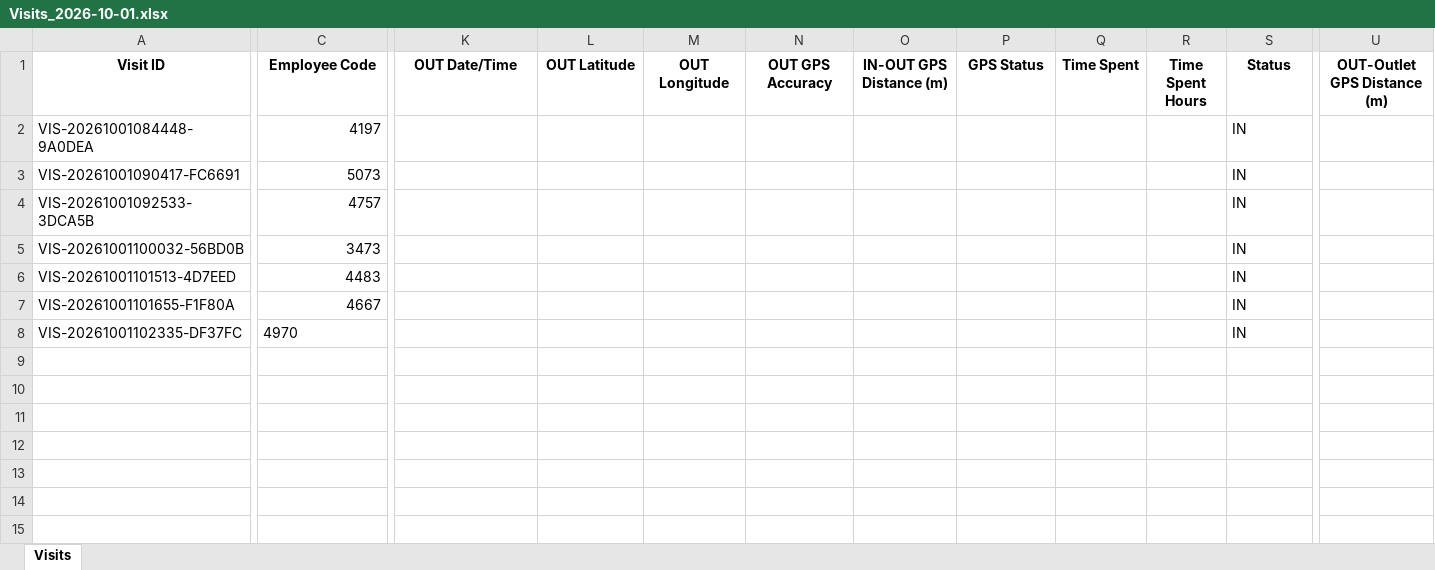
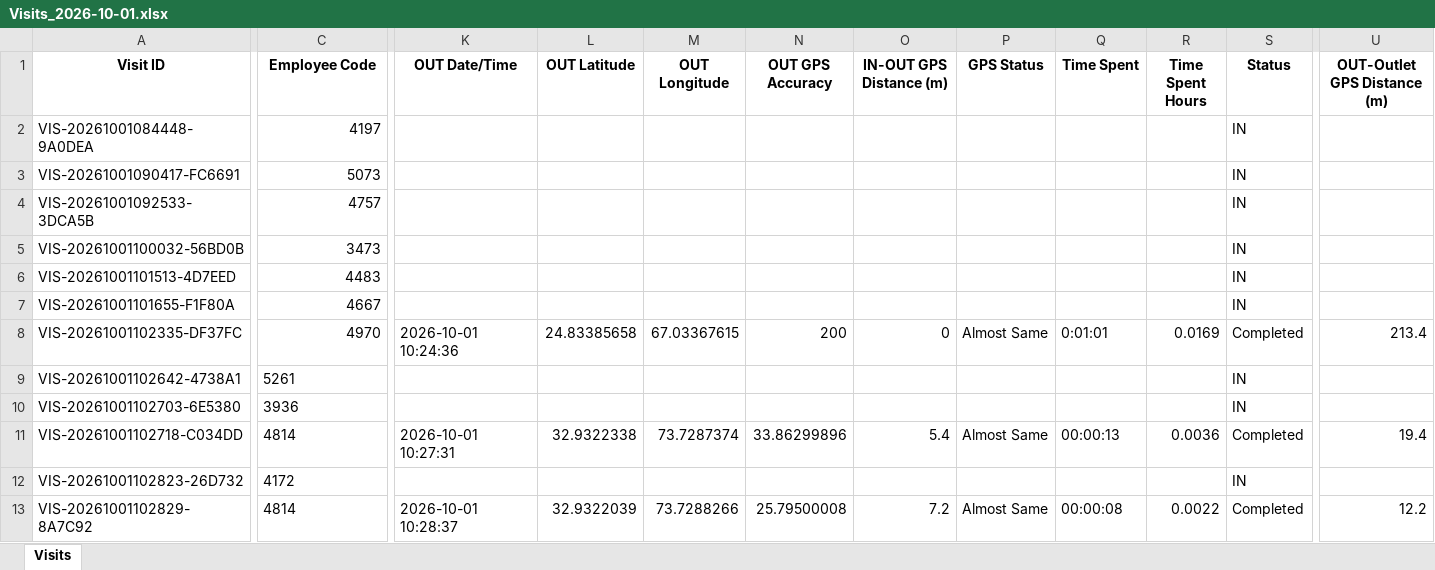
Before and after one commit to syedkashan-ops/petrol-station-visit-reports, an Excel workbook: data/visits/Visits_2026-10-01.xlsx, sheet Visits, drawn as a sheet; only a part is shown, gaps mark what is left out; values as stored, in another font and other column widths than the file's, no borders; rows hold the shown columns only; the diff covers the shown part only; the diff names each change by its address in the sheet, - before the commit and + after, or states it on an @@ line.

Commit message:
Sync daily report 2026-10-01

```diff
--- a/data/visits/Visits_2026-10-01.xlsx (sheet Visits)
+++ b/data/visits/Visits_2026-10-01.xlsx (sheet Visits)
-C8 alignment: left
+C8 alignment: right
-K8 (OUT Date/Time): (empty)
+K8 (OUT Date/Time): 2026-10-01 10:24:36
-L8 (OUT Latitude): (empty)
+L8 (OUT Latitude): 24.83385658
-M8 (OUT Longitude): (empty)
+M8 (OUT Longitude): 67.03367615
-N8 (OUT GPS Accuracy): (empty)
+N8 (OUT GPS Accuracy): 200
-O8 (IN-OUT GPS Distance (m)): (empty)
+O8 (IN-OUT GPS Distance (m)): 0
-P8 (GPS Status): (empty)
+P8 (GPS Status): Almost Same
-Q8 (Time Spent): (empty)
+Q8 (Time Spent): 0:01:01
-R8 (Time Spent Hours): (empty)
+R8 (Time Spent Hours): 0.0169
-S8 (Status): IN
+S8 (Status): Completed
-U8 (OUT-Outlet GPS Distance (m)): (empty)
+U8 (OUT-Outlet GPS Distance (m)): 213.4
+row 9: VIS-20261001102642-4738A1 | 5261 |  |  |  |  |  |  |  |  | IN
+row 10: VIS-20261001102703-6E5380 | 3936 |  |  |  |  |  |  |  |  | IN
+row 11: VIS-20261001102718-C034DD | 4814 | 2026-10-01 10:27:31 | 32.9322338 | 73.7287374 | 33.86299896 | 5.4 | Almost Same | 00:00:13 | 0.0036 | Completed | 19.4
+row 12: VIS-20261001102823-26D732 | 4172 |  |  |  |  |  |  |  |  | IN
+row 13: VIS-20261001102829-8A7C92 | 4814 | 2026-10-01 10:28:37 | 32.9322039 | 73.7288266 | 25.79500008 | 7.2 | Almost Same | 00:00:08 | 0.0022 | Completed | 12.2
```
Also changed, not shown: cell formats elsewhere in this sheet.
